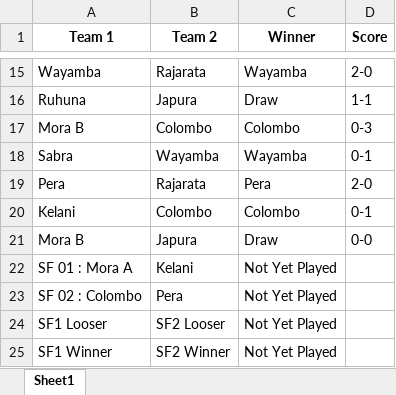
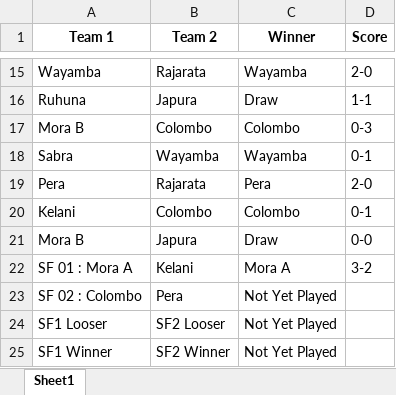
Before and after one commit to NipunSGeeTH/mora9s-hockey-tournament, an Excel workbook: history_boys.xlsx, sheet Sheet1, drawn as a sheet; only a part is shown, gaps mark what is left out; values as stored, in another font and other column widths than the file's, no borders; the diff names each change by its address in the sheet, - before the commit and + after, or states it on an @@ line.

Commit message:
mens sf 02

```diff
--- a/history_boys.xlsx (sheet Sheet1)
+++ b/history_boys.xlsx (sheet Sheet1)
-C22 (Winner): Not Yet Played
+C22 (Winner): Mora A
-D22 (Score): (empty)
+D22 (Score): 3-2
```
